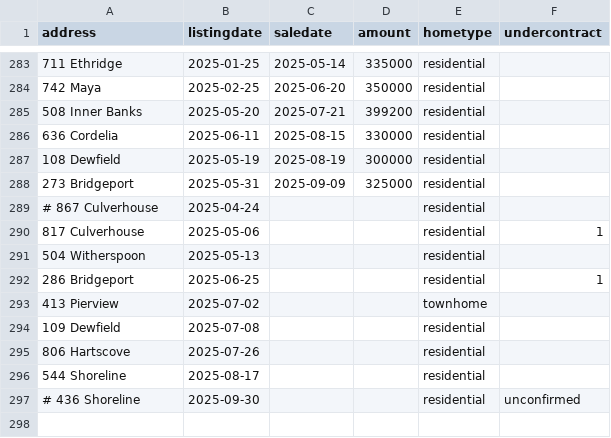
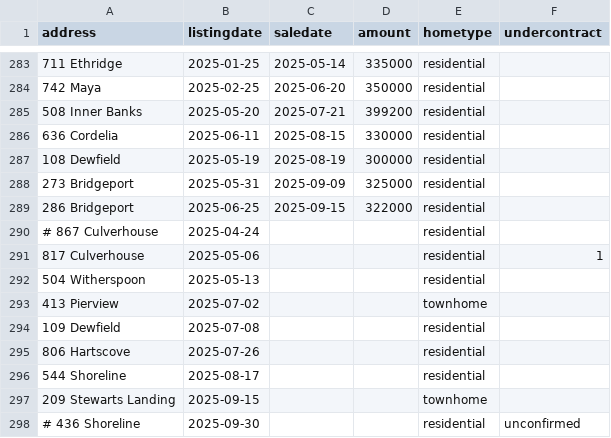
Before and after one commit to robhanssen/glenlake-homesales, a CSV file: sources/homesalesdata-source.csv, drawn as a sheet; only a part is shown, gaps mark what is left out; removed rows and columns are numbered as before the commit, all else as after; the diff names each change by its address in the sheet, - before the commit and + after, or states it on an @@ line.

Commit message:
updated sales

```diff
--- a/sources/homesalesdata-source.csv
+++ b/sources/homesalesdata-source.csv
+row 289: 286 Bridgeport | 2025-06-25 | 2025-09-15 | 322000 | residential
-row 292: 286 Bridgeport | 2025-06-25 |  |  | residential | 1
+row 297: 209 Stewarts Landing | 2025-09-15 |  |  | townhome
```
